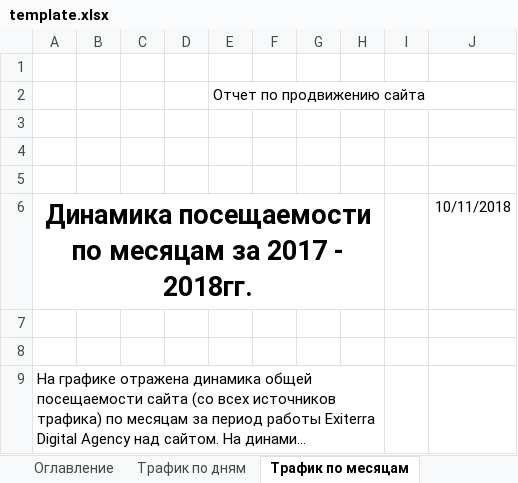
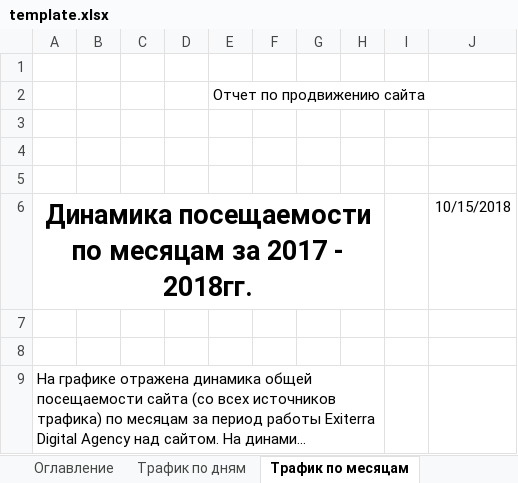
Before and after one commit to Lefaen/yaMetrik, an Excel workbook: template/template.xlsx, sheet Трафик по месяцам, drawn as a sheet; only a part is shown; long unchanged cells end in …; values as stored, in another font and other column widths than the file's, no borders; charts and pictures and table styles not drawn; the diff names each change by its address in the sheet, - before the commit and + after, or states it on an @@ line.

Commit message:
лист поисковой трафик фикс выборки по неделям

```diff
--- a/template/template.xlsx (sheet Трафик по месяцам)
+++ b/template/template.xlsx (sheet Трафик по месяцам)
-J6: 10/11/2018
+J6: 10/15/2018
```
Also changed, not shown: other sheet tabs, 5 other files.
